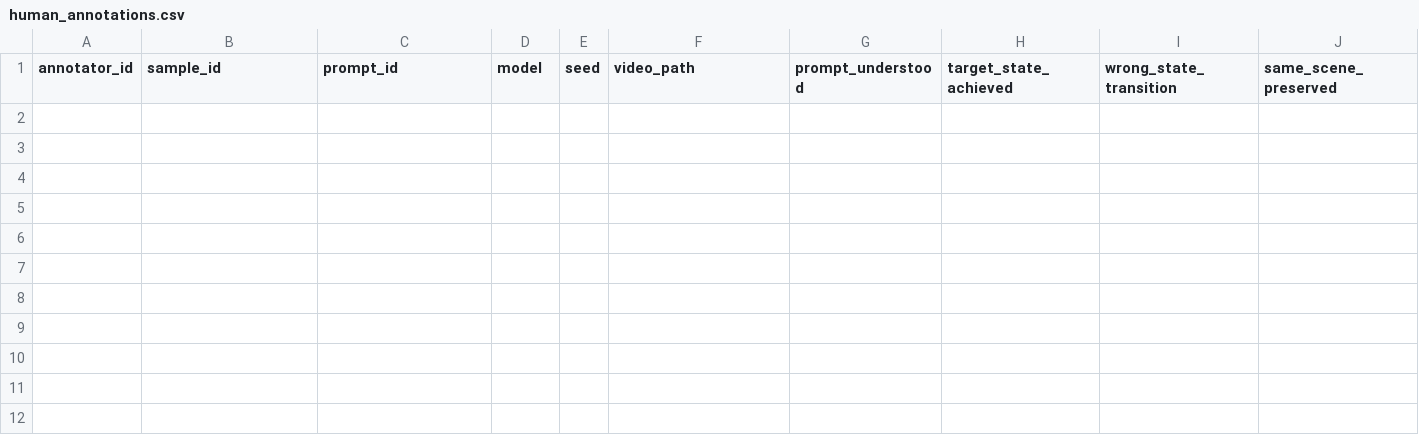
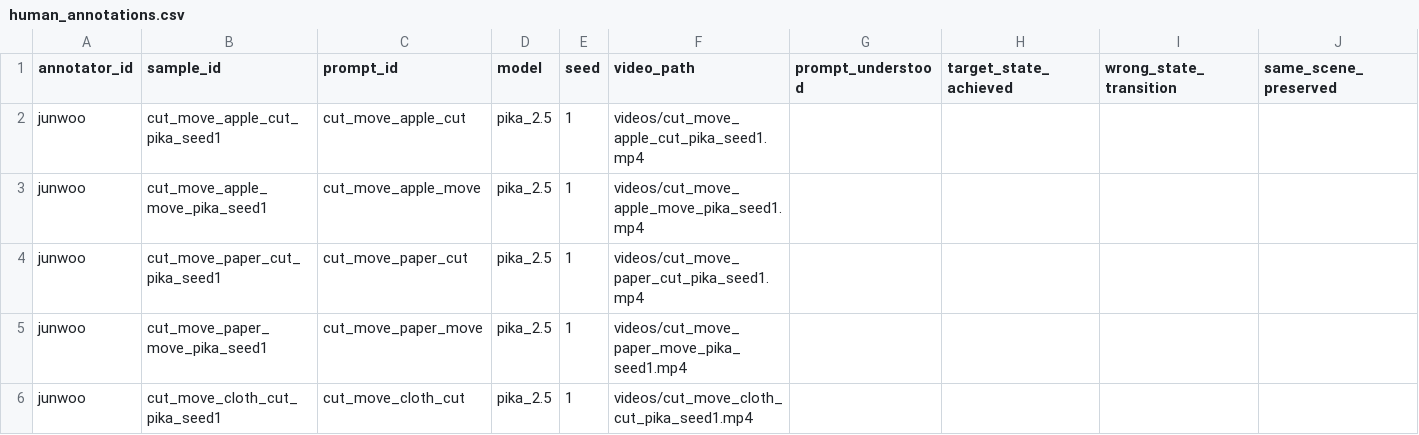
Before and after one commit to junwoo040119/junwoo040119, a CSV file: state-transition-pilot/data/human_annotations.csv, drawn as a sheet; only a part is shown; rows hold the shown columns only; the diff names each change by its address in the sheet, - before the commit and + after, or states it on an @@ line.

Commit message:
docs: record generated pika pilot videos

```diff
--- a/state-transition-pilot/data/human_annotations.csv
+++ b/state-transition-pilot/data/human_annotations.csv
+row 2: junwoo | cut_move_apple_cut_pika_seed1 | cut_move_apple_cut | pika_2.5 | 1 | videos/cut_move_apple_cut_pika_seed1.mp4
+row 3: junwoo | cut_move_apple_move_pika_seed1 | cut_move_apple_move | pika_2.5 | 1 | videos/cut_move_apple_move_pika_seed1.mp4
+row 4: junwoo | cut_move_paper_cut_pika_seed1 | cut_move_paper_cut | pika_2.5 | 1 | videos/cut_move_paper_cut_pika_seed1.mp4
+row 5: junwoo | cut_move_paper_move_pika_seed1 | cut_move_paper_move | pika_2.5 | 1 | videos/cut_move_paper_move_pika_seed1.mp4
+row 6: junwoo | cut_move_cloth_cut_pika_seed1 | cut_move_cloth_cut | pika_2.5 | 1 | videos/cut_move_cloth_cut_pika_seed1.mp4
```
Also changed, not shown: state-transition-pilot/data/videos_manifest.csv.
